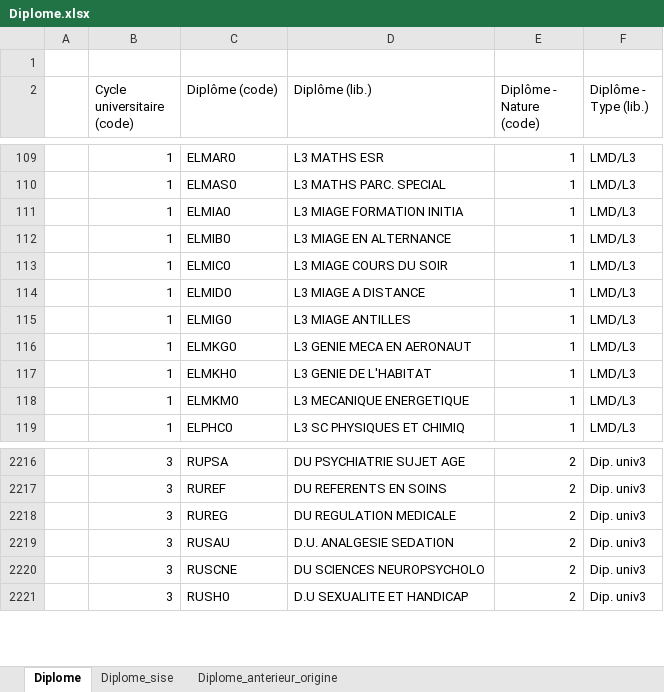
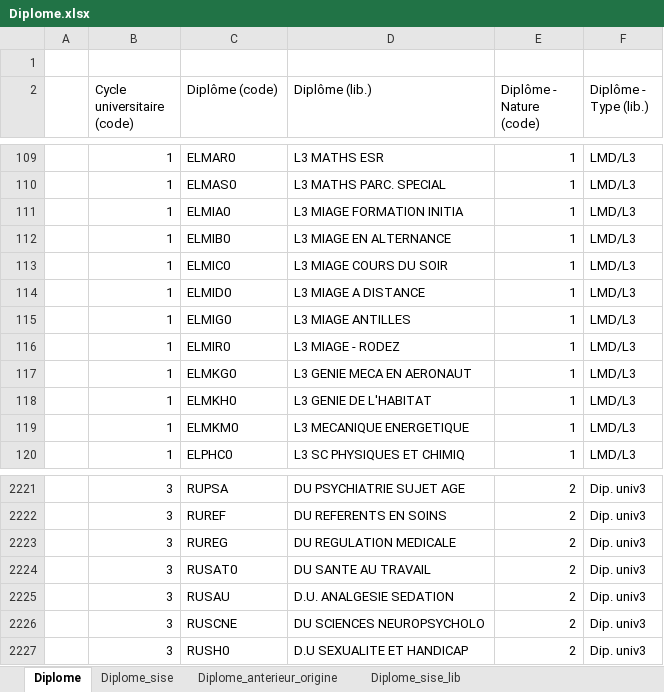
Before and after one commit to ove-ut3/apogee, an Excel workbook: raw/Diplome.xlsx, sheet Diplome, drawn as a sheet; only a part is shown, gaps mark what is left out; values as stored, in another font and other column widths than the file's, no cell formats; the diff covers the shown part only; the diff names each change by its address in the sheet, - before the commit and + after, or states it on an @@ line.

Commit message:
Displome_sise : maj de diplome_sise et ajout de la table diplome_sise_lib

```diff
--- a/raw/Diplome.xlsx (sheet Diplome)
+++ b/raw/Diplome.xlsx (sheet Diplome)
+sheet tab: Diplome_sise_lib
+row 116:  | 1 | ELMIR0 | L3 MIAGE - RODEZ | 1 | LMD/L3
+row 2224:  | 3 | RUSAT0 | DU SANTE AU TRAVAIL | 2 | Dip. univ3
```
Also changed, not shown: 4 added rows, 4 removed rows and 5 edited cells elsewhere in this sheet, sheet Diplome_sise, cell formats, 4 other files.
